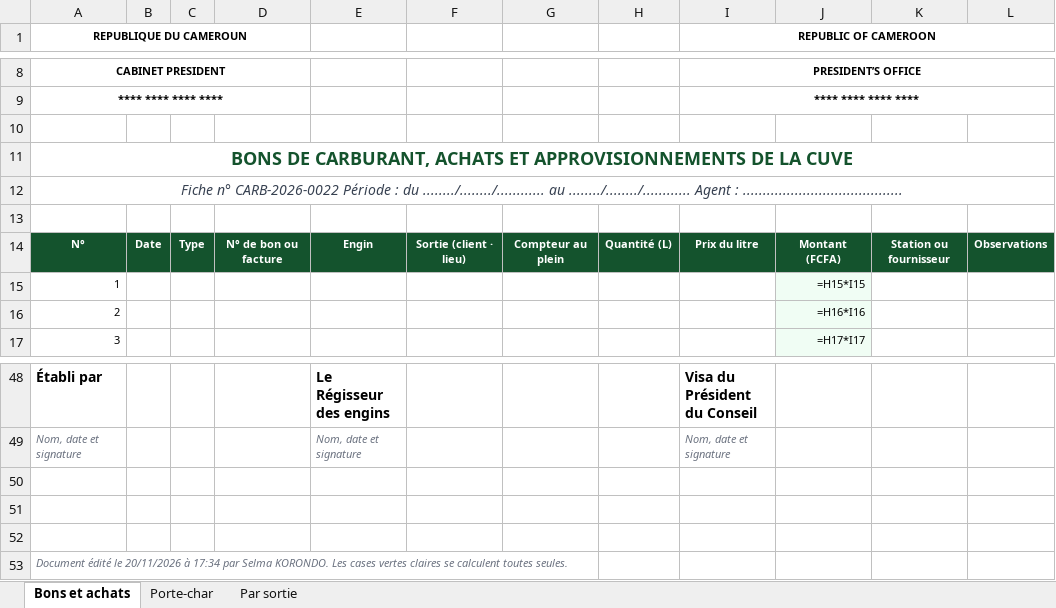
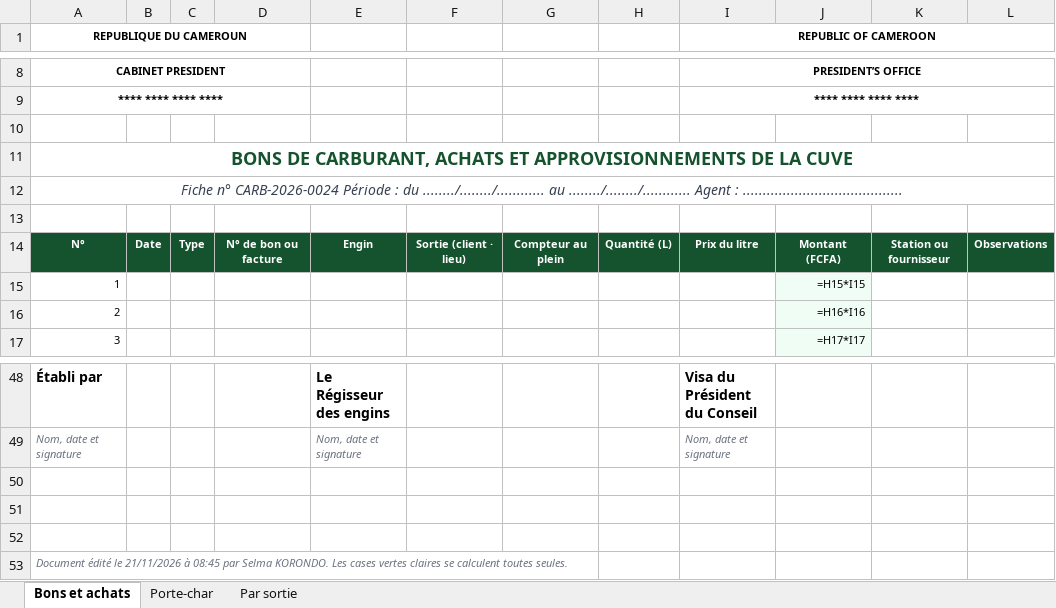
Before and after one commit to emriscedric-gif/parc-engins, an Excel workbook: maquette-donnees/docs/exports_carburant_type_xlsx_vierge_1.xlsx, sheet Bons et achats, drawn as a sheet; only a part is shown, gaps mark what is left out; values as stored, in another font and other column widths than the file's, no borders; formulas without a stored value are shown as written; charts and pictures not drawn; the diff names each change by its address in the sheet, - before the commit and + after, or states it on an @@ line.

```diff
--- a/maquette-donnees/docs/exports_carburant_type_xlsx_vierge_1.xlsx (sheet Bons et achats)
+++ b/maquette-donnees/docs/exports_carburant_type_xlsx_vierge_1.xlsx (sheet Bons et achats)
-A12 (REPUBLIQUE DU CAMEROUN): Fiche n° CARB-2026-0022 Période :…
+A12 (REPUBLIQUE DU CAMEROUN): Fiche n° CARB-2026-0024 Période :…
-A53 (REPUBLIQUE DU CAMEROUN): …édité le 20/11/2026 à 17:34 par Selma…
+A53 (REPUBLIQUE DU CAMEROUN): …édité le 21/11/2026 à 08:45 par Selma…
```
Also changed, not shown: sheet Porte-char, sheet Par sortie, maquette-donnees/docs/exports_carburant_type_xlsx.xlsx, maquette-donnees/docs/exports_maintenance_type_xlsx.xlsx, 32 other files.
